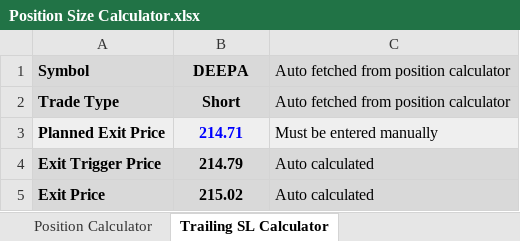
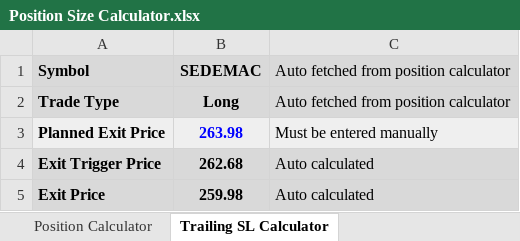
Before and after one commit to ishaqv/Tortoise-Trading-Lab, an Excel workbook: Position Size Calculator.xlsx, sheet Trailing SL Calculator, drawn as a sheet; values as stored, in another font and other column widths than the file's, no borders; charts and pictures not drawn; the diff names each change by its address in the sheet, - before the commit and + after, or states it on an @@ line.

```diff
--- a/Position Size Calculator.xlsx (sheet Trailing SL Calculator)
+++ b/Position Size Calculator.xlsx (sheet Trailing SL Calculator)
-B1: DEEPA
+B1: SEDEMAC
-B2: Short
+B2: Long
-B3: 214.71
+B3: 263.98
-B4: 214.79
+B4: 262.68
-B5: 215.02
+B5: 259.98
```
Also changed, not shown: sheet Position Calculator, hidden cells, 2 other files.
